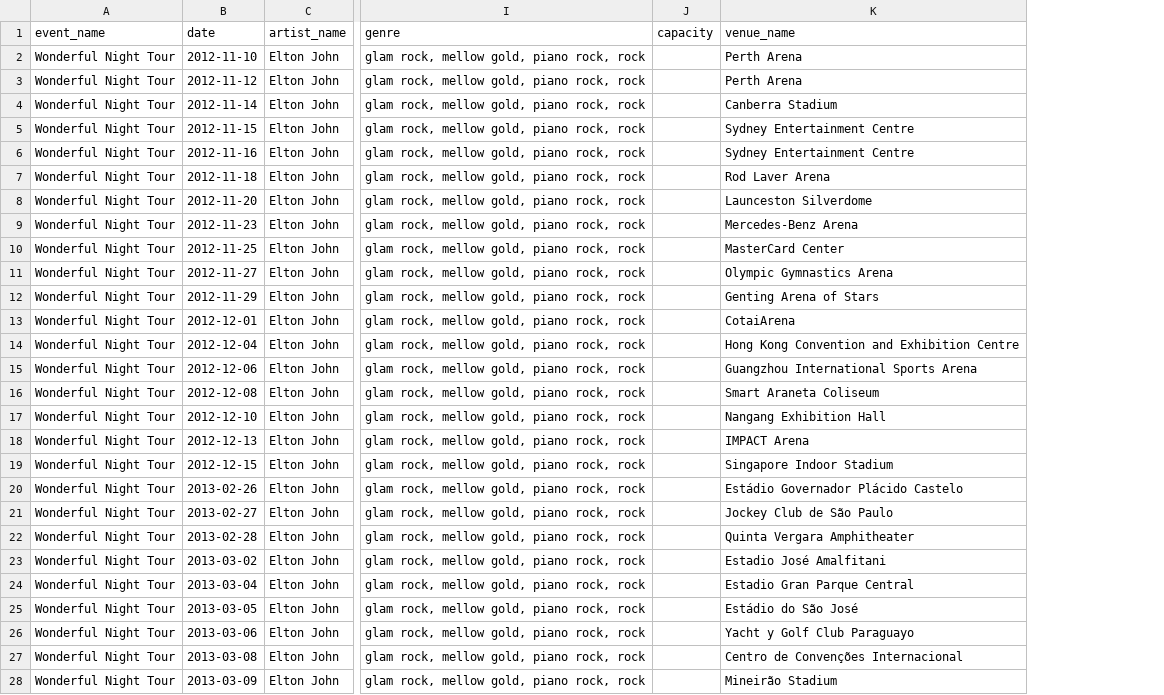
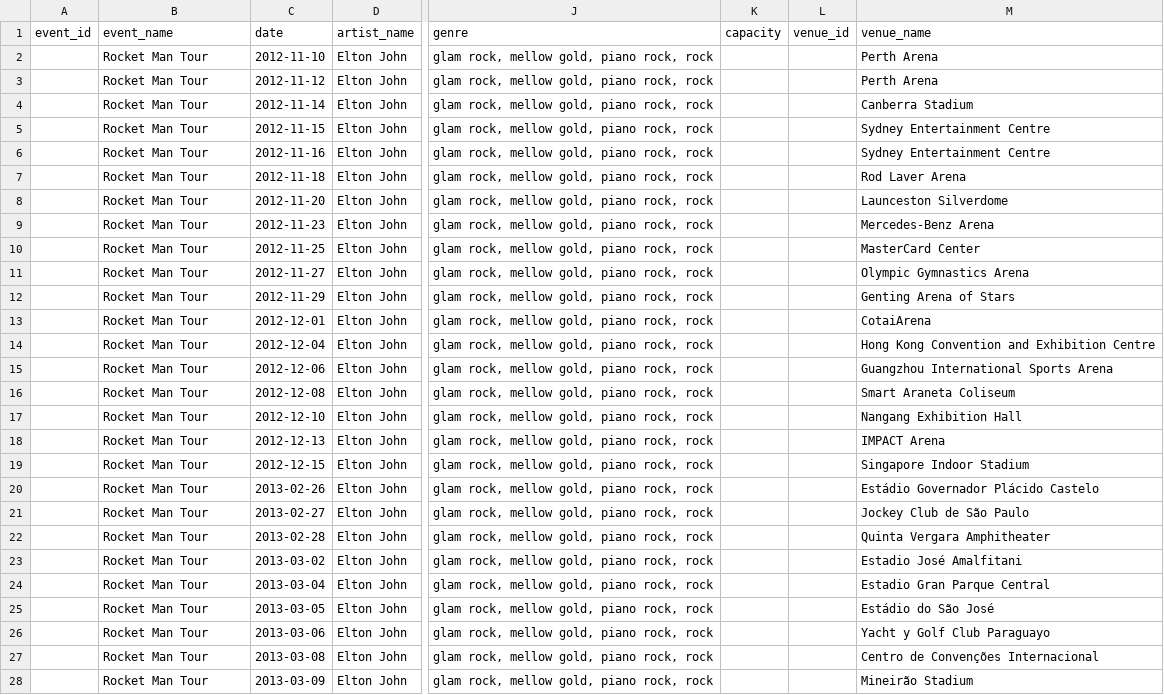
Before and after one commit to liora-symone/cfg3daatsets, a CSV file: elton_john/rocketman_data_v2.csv, drawn as a sheet; only a part is shown, gaps mark what is left out; addresses are those after the commit; the diff covers the shown part only; the diff names each change by its address in the sheet, - before the commit and + after, or states it on an @@ line.

```diff
--- a/elton_john/rocketman_data_v2.csv
+++ b/elton_john/rocketman_data_v2.csv
+column A (event_id), empty
+column L (venue_id), empty
-B2:B28 (event_name): Wonderful Night Tour
+B2:B28 (event_name): Rocket Man Tour
```
Also changed, not shown: 24 edited cells elsewhere in this file, elton_john/peachtree_data_v2.csv.
